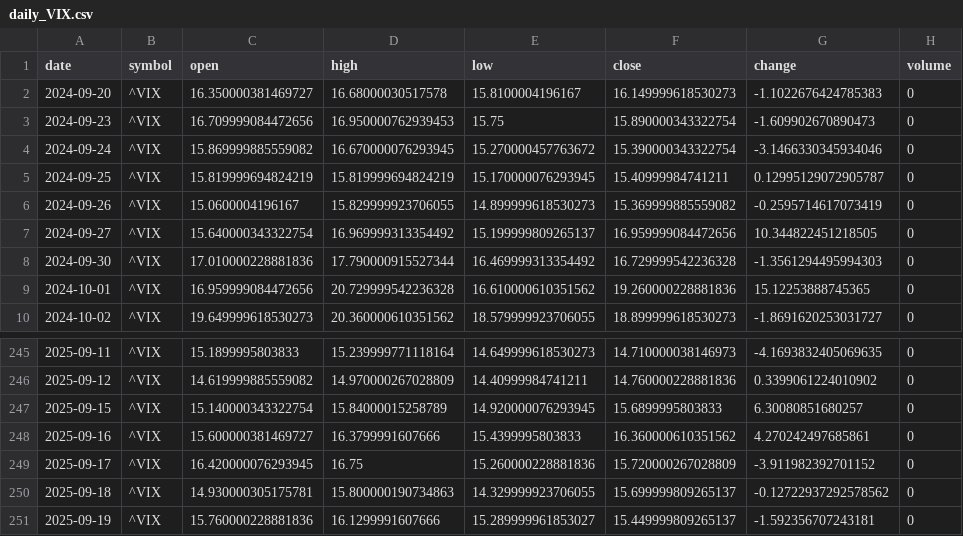
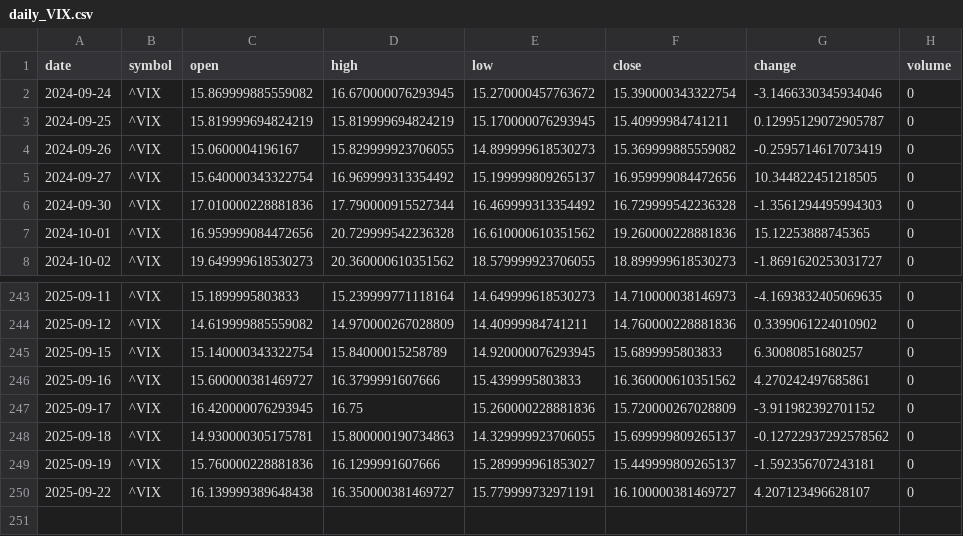
Before and after one commit to timhun/daily-podcast-stk, a CSV file: data/market/daily_VIX.csv, drawn as a sheet; only a part is shown, gaps mark what is left out; removed rows and columns are numbered as before the commit, all else as after; the diff names each change by its address in the sheet, - before the commit and + after, or states it on an @@ line.

```diff
--- a/data/market/daily_VIX.csv
+++ b/data/market/daily_VIX.csv
-row 2: 2024-09-20 | ^VIX | 16.350000381469727 | 16.68000030517578 | 15.8100004196167 | 16.149999618530273 | -1.1022676424785383 | 0
-row 3: 2024-09-23 | ^VIX | 16.709999084472656 | 16.950000762939453 | 15.75 | 15.890000343322754 | -1.609902670890473 | 0
+row 250: 2025-09-22 | ^VIX | 16.139999389648438 | 16.350000381469727 | 15.779999732971191 | 16.100000381469727 | 4.207123496628107 | 0
```
Also changed, not shown: data/market/hourly_DJI.csv, data/market/hourly_ORCL.csv, 40 other files.
